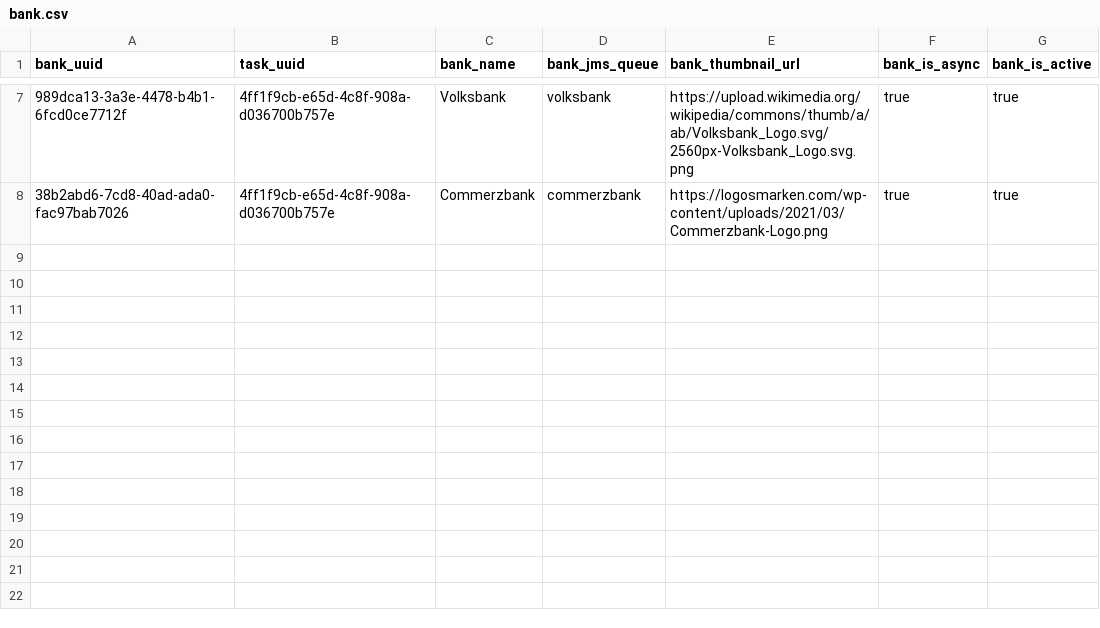
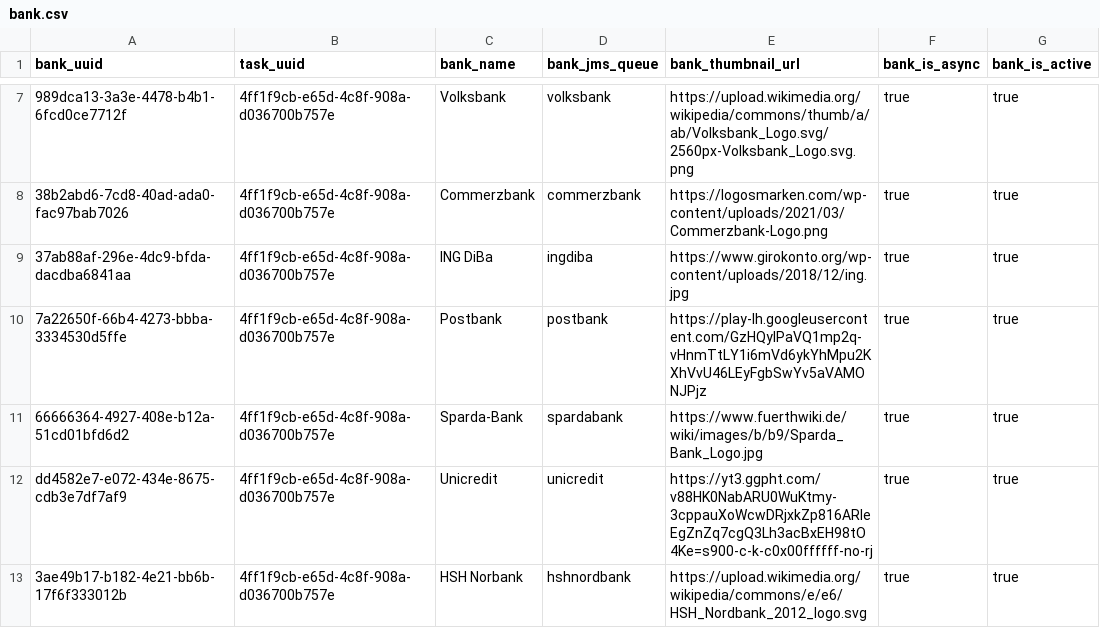
Before and after one commit to hennihaus/bamconfigdb, a CSV file: init/table-entries/bank.csv, drawn as a sheet; only a part is shown, gaps mark what is left out; the diff names each change by its address in the sheet, - before the commit and + after, or states it on an @@ line.

Commit message:
added new async banks #major

```diff
--- a/init/table-entries/bank.csv
+++ b/init/table-entries/bank.csv
+row 9: 37ab88af-296e-4dc9-bfda-dacdba6841aa | 4ff1f9cb-e65d-4c8f-908a-d036700b757e | ING DiBa | ingdiba | https://www.girokonto.org/wp-content/uploads/2018/12/ing.jpg | true | true
+row 10: 7a22650f-66b4-4273-bbba-3334530d5ffe | 4ff1f9cb-e65d-4c8f-908a-d036700b757e | Postbank | postbank | https://play-lh.googleusercontent.com/GzHQylPaVQ1mp2q-vHnmTtLY1i6mVd6ykYhMpu2KXhVvU46LEyFgbSwYv5aVAMONJPjz | true | true
+row 11: 66666364-4927-408e-b12a-51cd01bfd6d2 | 4ff1f9cb-e65d-4c8f-908a-d036700b757e | Sparda-Bank | spardabank | https://www.fuerthwiki.de/wiki/images/b/b9/Sparda_Bank_Logo.jpg | true | true
+row 12: dd4582e7-e072-434e-8675-cdb3e7df7af9 | 4ff1f9cb-e65d-4c8f-908a-d036700b757e | Unicredit | unicredit | https://yt3.ggpht.com/v88HK0NabARU0WuKtmy-3cppauXoWcwDRjxkZp816ARIeEgZnZq7cgQ3Lh3acBxEH98tO4Ke=s900-c-k-c0x00ffffff-no-rj | true | true
+row 13: 3ae49b17-b182-4e21-bb6b-17f6f333012b | 4ff1f9cb-e65d-4c8f-908a-d036700b757e | HSH Norbank | hshnordbank | https://upload.wikimedia.org/wikipedia/commons/e/e6/HSH_Nordbank_2012_logo.svg | true | true
```
Also changed, not shown: init/table-entries/credit_configuration.csv, 2 other files.
